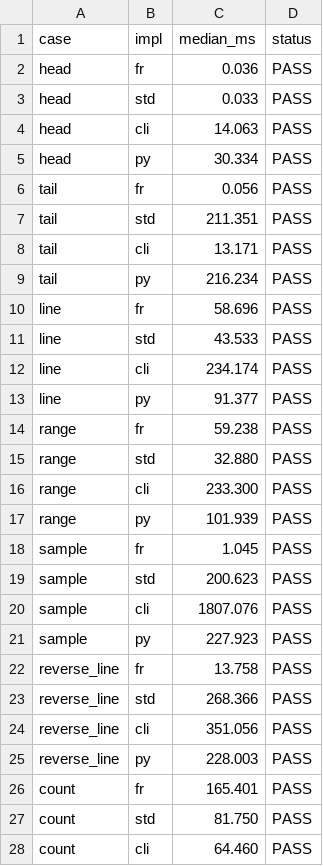
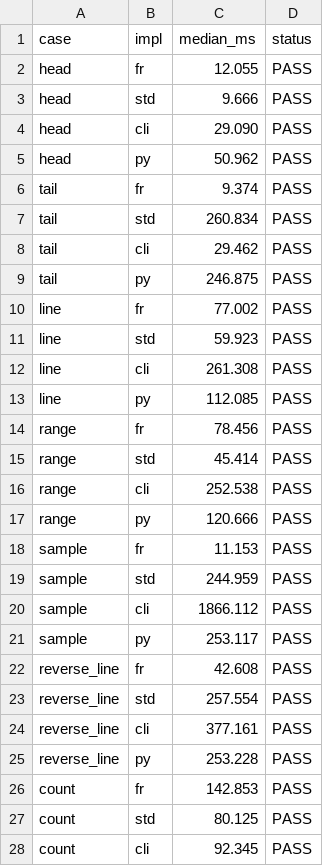
Before and after one commit to Etavioxy/fast_reader, a TSV file: bench/data/results.tsv, drawn as a sheet; only a part is shown; the diff covers the shown part only.

```diff
--- a/bench/data/results.tsv
+++ b/bench/data/results.tsv
@@ -1,28 +1,28 @@
 case	impl	median_ms	status
-head	fr	0.036	PASS
-head	std	0.033	PASS
-head	cli	14.063	PASS
-head	py	30.334	PASS
-tail	fr	0.056	PASS
-tail	std	211.351	PASS
-tail	cli	13.171	PASS
-tail	py	216.234	PASS
-line	fr	58.696	PASS
-line	std	43.533	PASS
-line	cli	234.174	PASS
-line	py	91.377	PASS
-range	fr	59.238	PASS
-range	std	32.880	PASS
-range	cli	233.300	PASS
-range	py	101.939	PASS
-sample	fr	1.045	PASS
-sample	std	200.623	PASS
-sample	cli	1807.076	PASS
-sample	py	227.923	PASS
-reverse_line	fr	13.758	PASS
-reverse_line	std	268.366	PASS
-reverse_line	cli	351.056	PASS
-reverse_line	py	228.003	PASS
-count	fr	165.401	PASS
-count	std	81.750	PASS
-count	cli	64.460	PASS
+head	fr	12.055	PASS
+head	std	9.666	PASS
+head	cli	29.090	PASS
+head	py	50.962	PASS
+tail	fr	9.374	PASS
+tail	std	260.834	PASS
+tail	cli	29.462	PASS
+tail	py	246.875	PASS
+line	fr	77.002	PASS
+line	std	59.923	PASS
+line	cli	261.308	PASS
+line	py	112.085	PASS
+range	fr	78.456	PASS
+range	std	45.414	PASS
+range	cli	252.538	PASS
+range	py	120.666	PASS
+sample	fr	11.153	PASS
+sample	std	244.959	PASS
+sample	cli	1866.112	PASS
+sample	py	253.117	PASS
+reverse_line	fr	42.608	PASS
+reverse_line	std	257.554	PASS
+reverse_line	cli	377.161	PASS
+reverse_line	py	253.228	PASS
+count	fr	142.853	PASS
+count	std	80.125	PASS
+count	cli	92.345	PASS
```
Also changed, not shown: 12 edited cells elsewhere in this file.
